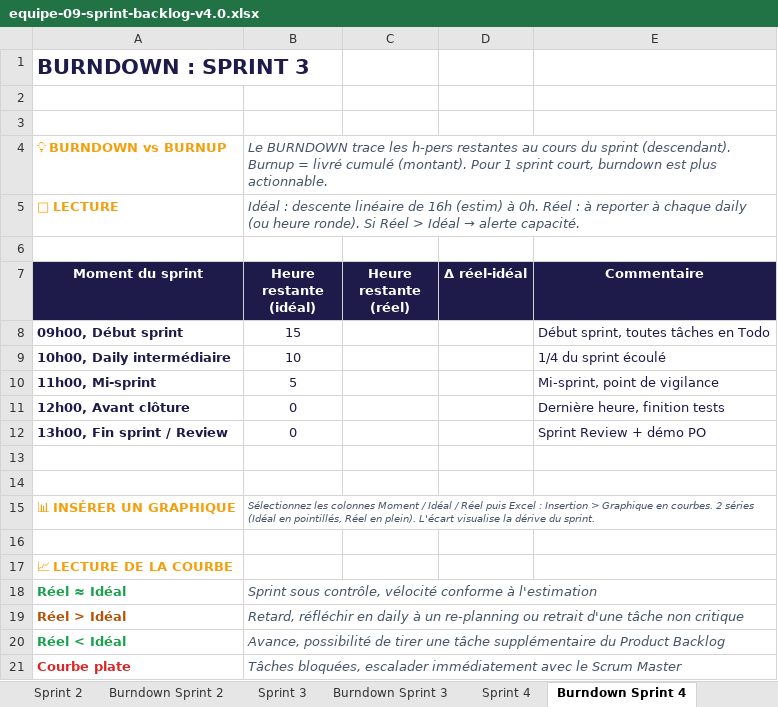
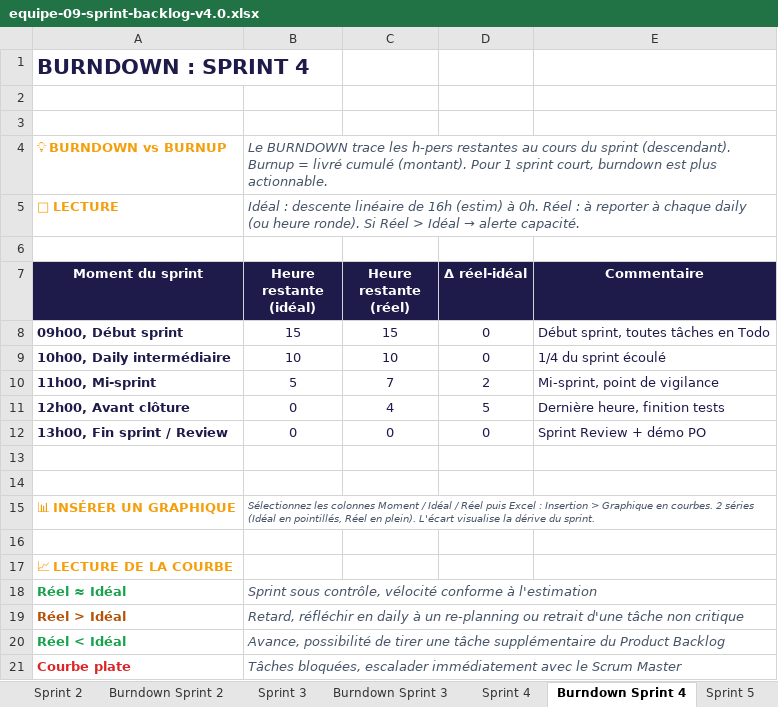
Before and after one commit to FortAxel/IPSSI_APOCAL_Groupe_9, an Excel workbook: docs/cadrage/equipe-09-sprint-backlog-v4.0.xlsx, sheet Burndown Sprint 4, drawn as a sheet; values as stored, in another font and other column widths than the file's, no borders; the diff names each change by its address in the sheet, - before the commit and + after, or states it on an @@ line.

Commit message:
docs(sprint 5): update sprint 4, création sprint 5(backlog)

```diff
--- a/docs/cadrage/equipe-09-sprint-backlog-v4.0.xlsx (sheet Burndown Sprint 4)
+++ b/docs/cadrage/equipe-09-sprint-backlog-v4.0.xlsx (sheet Burndown Sprint 4)
+sheet tab: Sprint 5
-A1 (Moment du sprint): BURNDOWN : SPRINT 3
+A1 (Moment du sprint): BURNDOWN : SPRINT 4
-C8 (Heure restante (réel)): (empty)
+C8 (Heure restante (réel)): 15
-D8:D9 (Δ réel-idéal): (empty)
+D8:D9 (Δ réel-idéal): 0
-C9 (Heure restante (réel)): (empty)
+C9 (Heure restante (réel)): 10
-C10 (Heure restante (réel)): (empty)
+C10 (Heure restante (réel)): 7
-D10 (Δ réel-idéal): (empty)
+D10 (Δ réel-idéal): 2
-C11 (Heure restante (réel)): (empty)
+C11 (Heure restante (réel)): 4
-D11 (Δ réel-idéal): (empty)
+D11 (Δ réel-idéal): 5
-C12 (Heure restante (réel)): (empty)
+C12 (Heure restante (réel)): 0
-D12 (Δ réel-idéal): (empty)
+D12 (Δ réel-idéal): 0
```
Also changed, not shown: sheet Sprint 4, sheet Identification, other sheet tabs.
